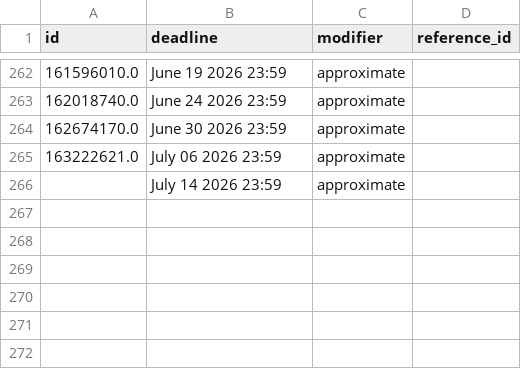
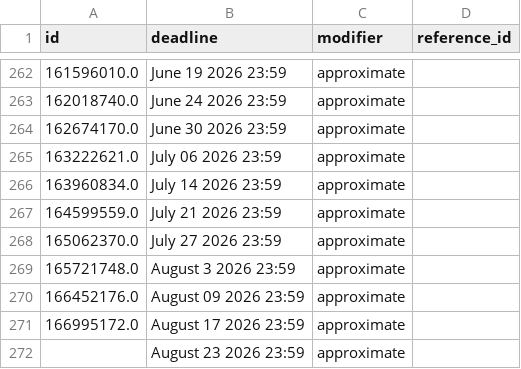
Before and after one commit to SoupMetadata/soup-metadata, a CSV file: data/patreon/deadlines.csv, drawn as a sheet; only a part is shown, gaps mark what is left out.

```diff
--- a/data/patreon/deadlines.csv
+++ b/data/patreon/deadlines.csv
@@ -265,2 +265,8 @@ id,deadline,modifier,reference_id
 163222621.0,July 06 2026 23:59,approximate,
-,July 14 2026 23:59,approximate,
+163960834.0,July 14 2026 23:59,approximate,
+164599559.0,July 21 2026 23:59,approximate,
+165062370.0,July 27 2026 23:59,approximate,
+165721748.0,August 3 2026 23:59,approximate,
+166452176.0,August 09 2026 23:59,approximate,
+166995172.0,August 17 2026 23:59,approximate,
+,August 23 2026 23:59,approximate,
```
Also changed, not shown: data/patreon/chapters.csv, data/patreon/timeline.csv, 2 other files.
